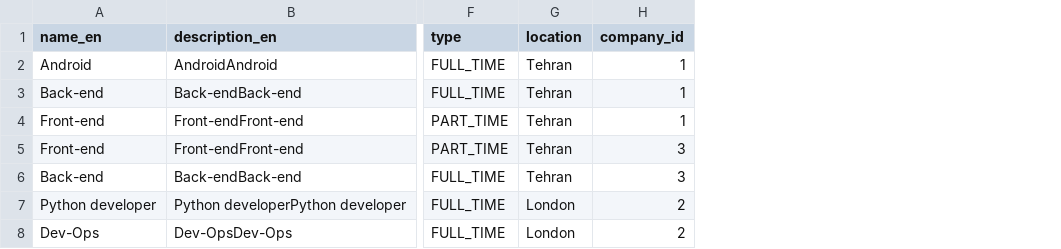
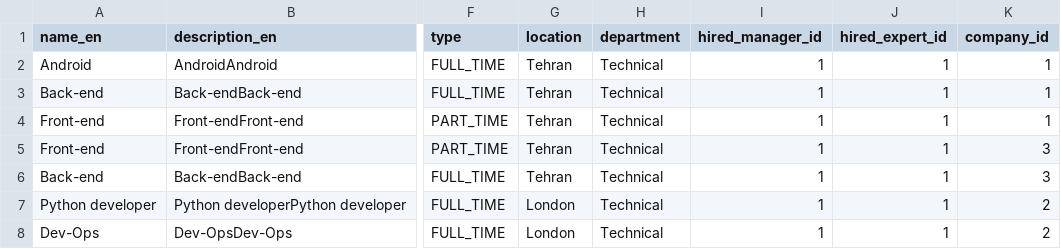
Before and after one commit to voldemort-pishe/Voldemort-Backend, a CSV file: src/main/resources/config/liquibase/job_entity.csv, drawn as a sheet; only a part is shown, gaps mark what is left out; the diff names each change by its address in the sheet, - before the commit and + after, or states it on an @@ line.

Commit message:
add hiredExpert, hiredManager and department for job

```diff
--- a/src/main/resources/config/liquibase/job_entity.csv
+++ b/src/main/resources/config/liquibase/job_entity.csv
+column H (department), rows 2-8: all Technical
+column I (hired_manager_id), rows 2-8: all 1
+column J (hired_expert_id), rows 2-8: all 1
```
Also changed, not shown: 7 other files.
